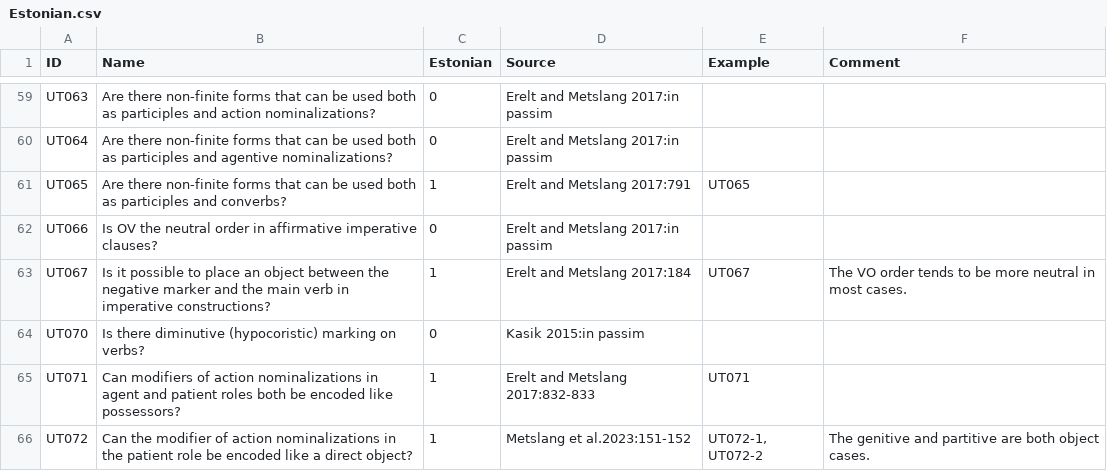
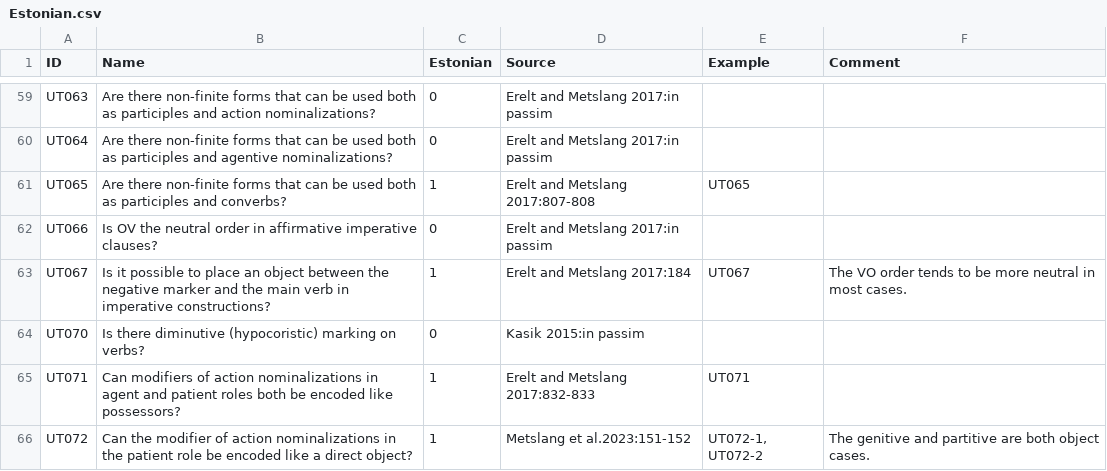
Before and after one commit to cldf-datasets/uratyp, a CSV file: raw/UT/language-tables/Estonian.csv, drawn as a sheet; only a part is shown, gaps mark what is left out.

```diff
--- a/raw/UT/language-tables/Estonian.csv
+++ b/raw/UT/language-tables/Estonian.csv
@@ -60,3 +60,3 @@ UT063,Are there non-finite forms that can be used both as participles and action
 UT064,Are there non-finite forms that can be used both as participles and agentive nominalizations?,0,Erelt and Metslang 2017:in passim,,
-UT065,Are there non-finite forms that can be used both as participles and converbs?,1,Erelt and Metslang 2017:791,UT065,
+UT065,Are there non-finite forms that can be used both as participles and converbs?,1,Erelt and Metslang 2017:807-808,UT065,
 UT066,Is OV the neutral order in affirmative imperative clauses?,0,Erelt and Metslang 2017:in passim,,
```
Also changed, not shown: raw/GB/language-tables/Ludian.csv, raw/GB/language-tables/Tver_Karelian.csv, 7 other files.
